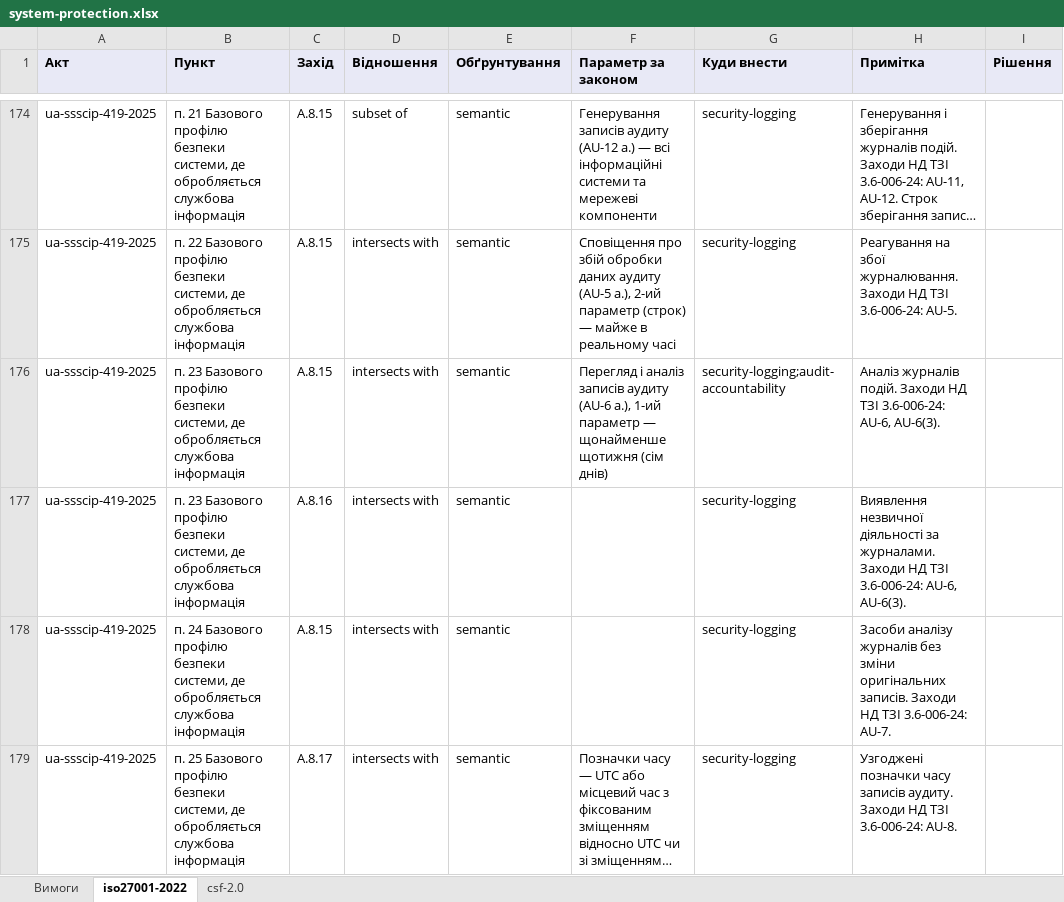
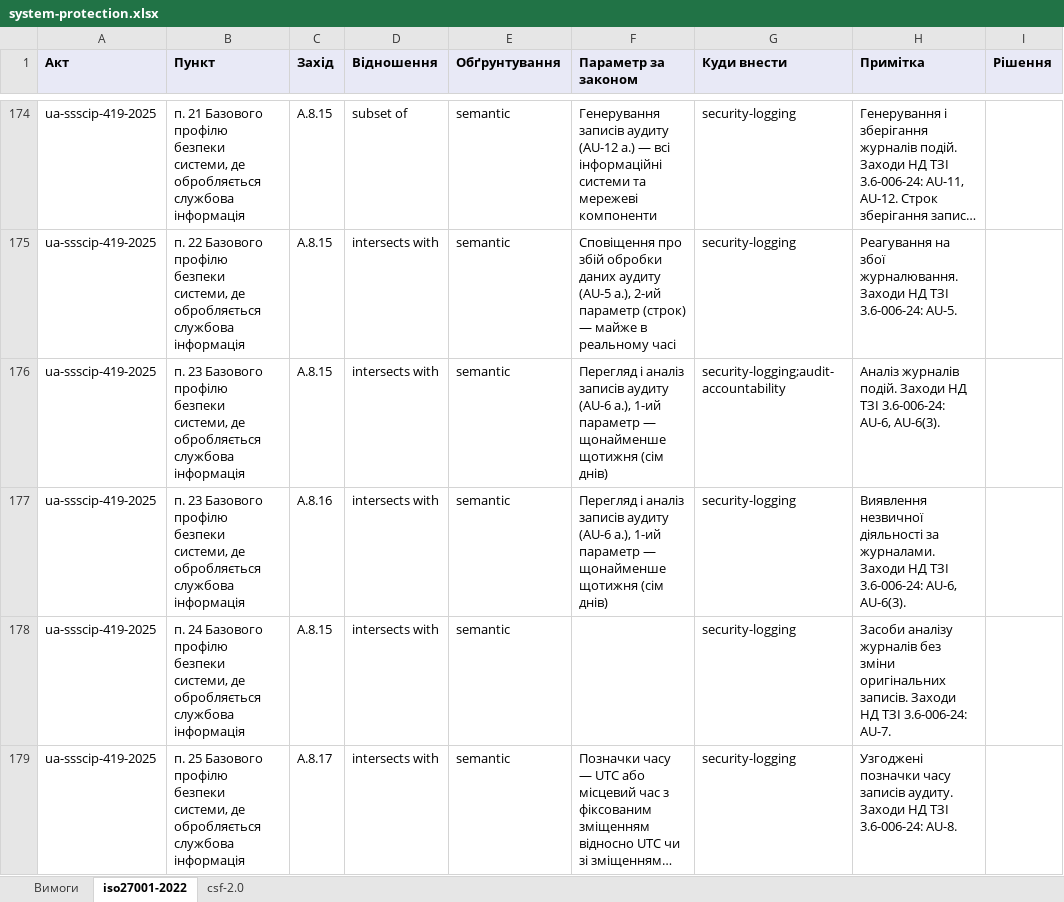
Before and after one commit to Ivan-Gokin/grc-foundation-ua, an Excel workbook: mappings/system-protection.xlsx, sheet iso27001-2022, drawn as a sheet; only a part is shown, gaps mark what is left out; long unchanged cells end in …; values as stored, in another font and other column widths than the file's, no borders; the diff covers the shown part only; the diff names each change by its address in the sheet, - before the commit and + after, or states it on an @@ line.

```diff
--- a/mappings/system-protection.xlsx (sheet iso27001-2022)
+++ b/mappings/system-protection.xlsx (sheet iso27001-2022)
-F177 (Параметр за законом): (empty)
+F177 (Параметр за законом): Перегляд і аналіз записів аудиту (AU-6 a.), 1-ий параметр — щонайменше щотижня (сім днів)
```
Also changed, not shown: 11 added rows and 21 edited cells elsewhere in this sheet, sheet csf-2.0, sheet Вимоги, 1 other file.
